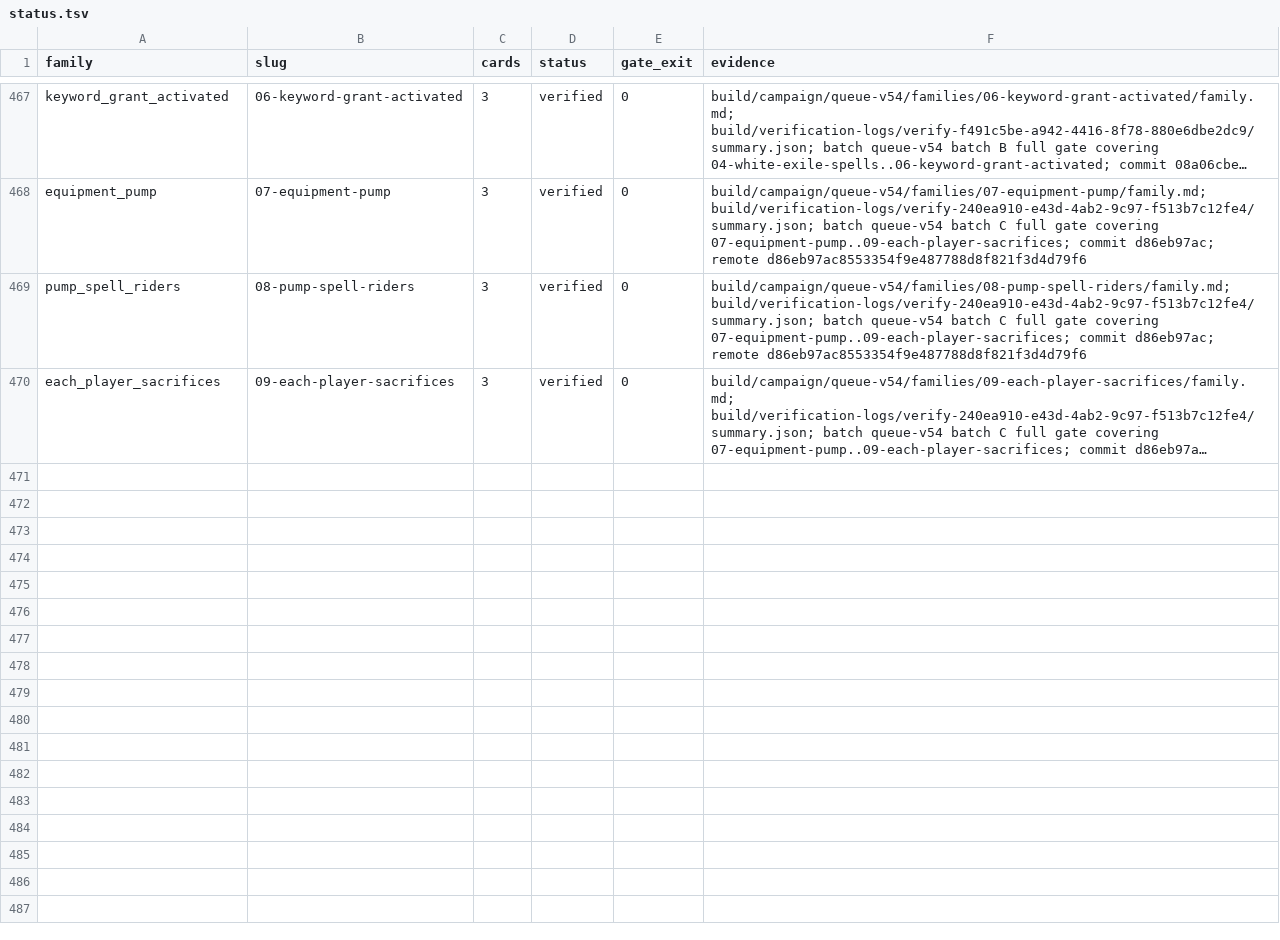
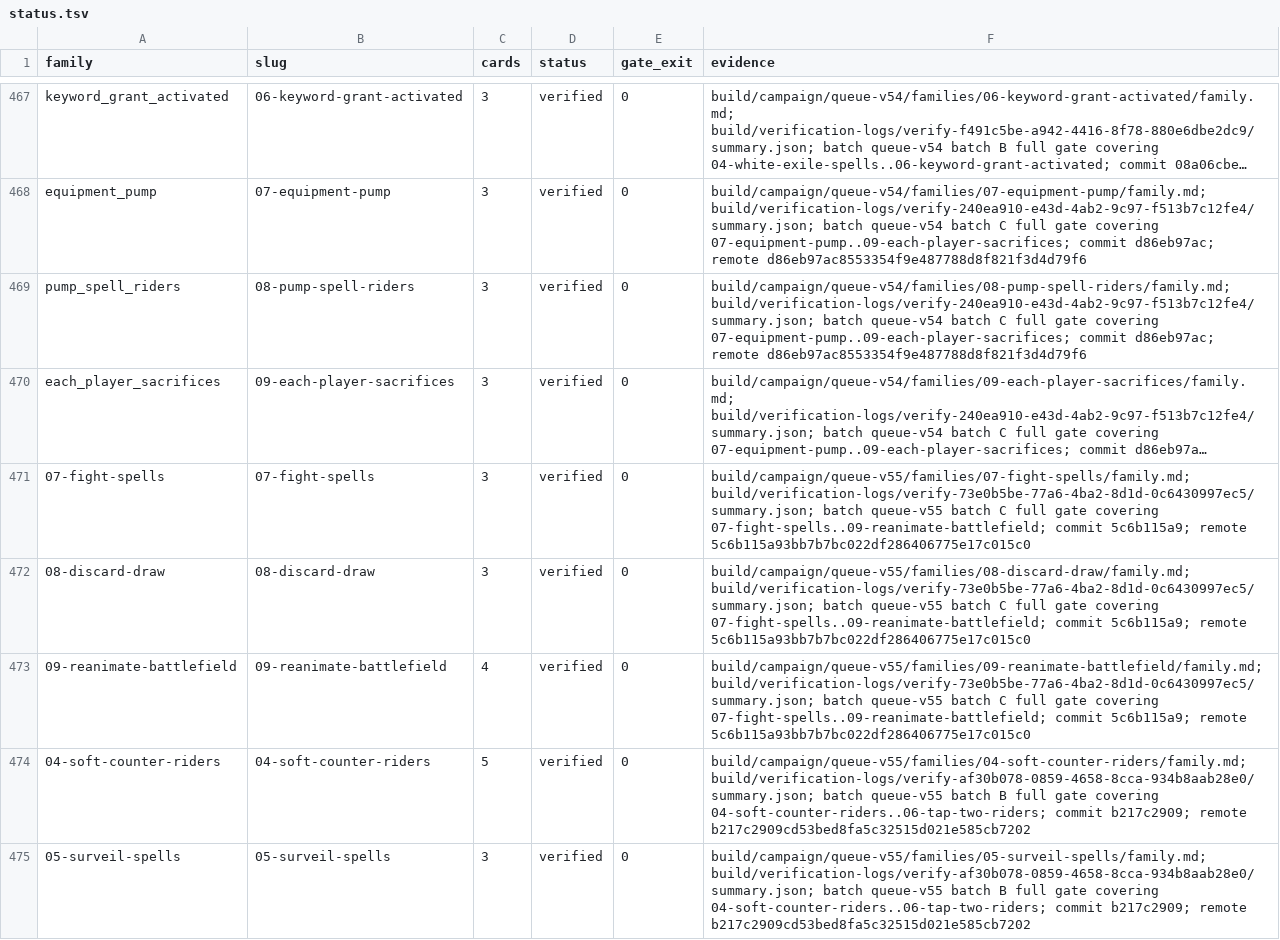
Before and after one commit to pizzaninja188/Cockatrice, a TSV file: build/campaign/status.tsv, drawn as a sheet; only a part is shown, gaps mark what is left out; long unchanged cells end in …; the diff covers the shown part only; the diff names each change by its address in the sheet, - before the commit and + after, or states it on an @@ line.

Commit message:
Record queue-v55 campaign report and handoff

```diff
--- a/build/campaign/status.tsv
+++ b/build/campaign/status.tsv
+row 471: 07-fight-spells | 07-fight-spells | 3 | verified | 0 | build/campaign/queue-v55/families/07-fight-spells/family.md; build/verification-logs/verify-73e0b5be-77a6-4ba2-8d1d-0c6430997ec5/summary.json; batch queue-v55 batch C full gate covering 07-fight-spells..09-reanimate-battlefield; commit 5c6b115a9; remote 5c6b115a93bb7b7bc022df286406775e17c015c0
+row 472: 08-discard-draw | 08-discard-draw | 3 | verified | 0 | build/campaign/queue-v55/families/08-discard-draw/family.md; build/verification-logs/verify-73e0b5be-77a6-4ba2-8d1d-0c6430997ec5/summary.json; batch queue-v55 batch C full gate covering 07-fight-spells..09-reanimate-battlefield; commit 5c6b115a9; remote 5c6b115a93bb7b7bc022df286406775e17c015c0
+row 473: 09-reanimate-battlefield | 09-reanimate-battlefield | 4 | verified | 0 | build/campaign/queue-v55/families/09-reanimate-battlefield/family.md; build/verification-logs/verify-73e0b5be-77a6-4ba2-8d1d-0c6430997ec5/summary.json; batch queue-v55 batch C full gate covering 07-fight-spells..09-reanimate-battlefield; commit 5c6b115a9; remote 5c6b115a93bb7b7bc022df286406775e17c015c0
+row 474: 04-soft-counter-riders | 04-soft-counter-riders | 5 | verified | 0 | build/campaign/queue-v55/families/04-soft-counter-riders/family.md; build/verification-logs/verify-af30b078-0859-4658-8cca-934b8aab28e0/summary.json; batch queue-v55 batch B full gate covering 04-soft-counter-riders..06-tap-two-riders; commit b217c2909; remote b217c2909cd53bed8fa5c32515d021e585cb7202
+row 475: 05-surveil-spells | 05-surveil-spells | 3 | verified | 0 | build/campaign/queue-v55/families/05-surveil-spells/family.md; build/verification-logs/verify-af30b078-0859-4658-8cca-934b8aab28e0/summary.json; batch queue-v55 batch B full gate covering 04-soft-counter-riders..06-tap-two-riders; commit b217c2909; remote b217c2909cd53bed8fa5c32515d021e585cb7202
```
Also changed, not shown: 4 added rows elsewhere in this file, 2 other files.
